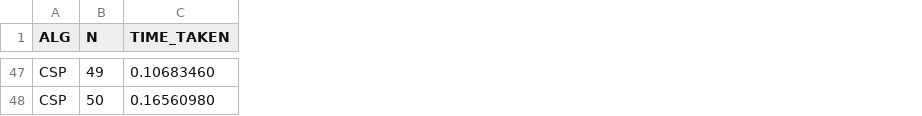
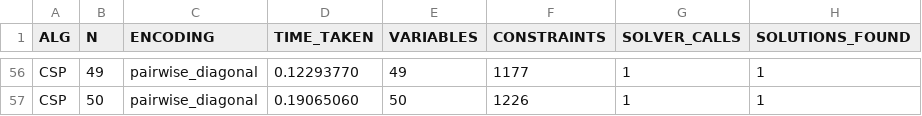
Before and after one commit to NoCapGoinHard/n-Queens-Solver, a CSV file: experiments/csp_results.csv, drawn as a sheet; only a part is shown, gaps mark what is left out; addresses are those after the commit; the diff covers the shown part only; the diff names each change by its address in the sheet, - before the commit and + after, or states it on an @@ line.

```diff
--- a/experiments/csp_results.csv
+++ b/experiments/csp_results.csv
+column C (ENCODING), rows 56-57: pairwise_diagonal | pairwise_diagonal
+column E (VARIABLES), rows 56-57: 49 | 50
+column F (CONSTRAINTS), rows 56-57: 1177 | 1226
+column G (SOLVER_CALLS), rows 56-57: 1 | 1
+column H (SOLUTIONS_FOUND), rows 56-57: 1 | 1
-D56 (TIME_TAKEN): 0.10683460
+D56 (TIME_TAKEN): 0.12293770
-D57 (TIME_TAKEN): 0.16560980
+D57 (TIME_TAKEN): 0.19065060
```
Also changed, not shown: 9 added rows and 45 edited cells elsewhere in this file, 1 other file.
